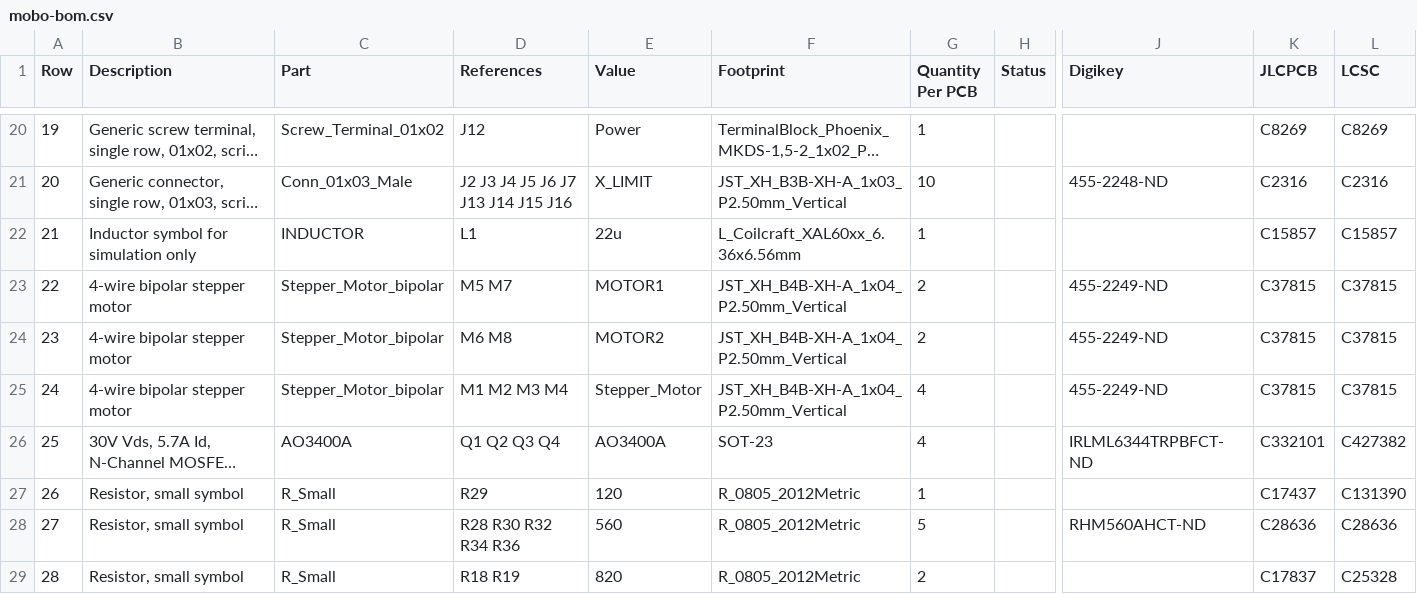
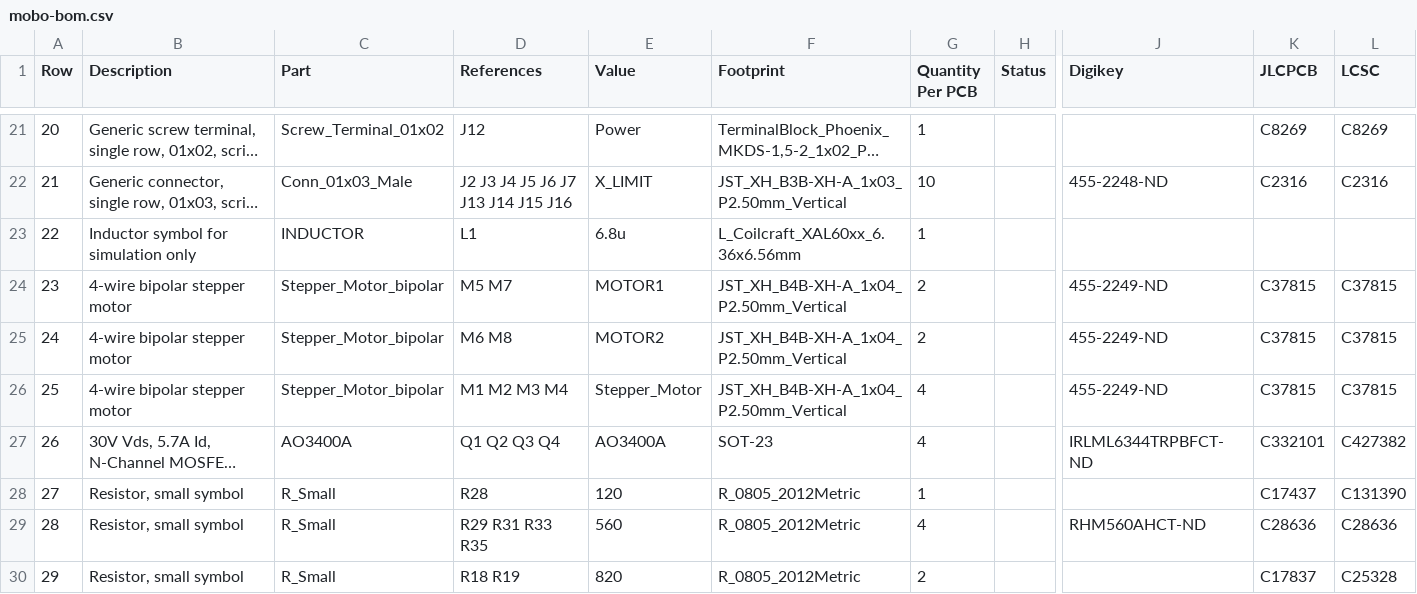
Before and after one commit to opulo-inc/lumenpnp, a CSV file: pnp/pcb/mobo/export/mobo-bom.csv, drawn as a sheet; only a part is shown, gaps mark what is left out; long unchanged cells end in …; addresses are those after the commit; the diff covers the shown part only; the diff names each change by its address in the sheet, - before the commit and + after, or states it on an @@ line.

```diff
--- a/pnp/pcb/mobo/export/mobo-bom.csv
+++ b/pnp/pcb/mobo/export/mobo-bom.csv
@@ column A (Row) renumbered from row 10 down @@
-E23 (Value): 22u
+E23 (Value): 6.8u
-K23 (JLCPCB): C15857
+K23 (JLCPCB): (empty)
-L23 (LCSC): C15857
+L23 (LCSC): (empty)
-D28 (References): R29
+D28 (References): R28
-D29 (References): R28 R30 R32 R34 R36
+D29 (References): R29 R31 R33 R35
-G29 (Quantity Per PCB): 5
+G29 (Quantity Per PCB): 4
```
Also changed, not shown: 2 added rows and 13 edited cells elsewhere in this file, pnp/pcb/mobo/export/gerbers/mobo-top_pos.csv, pnp/pcb/mobo/export/mobo.csv, 40 other files.
